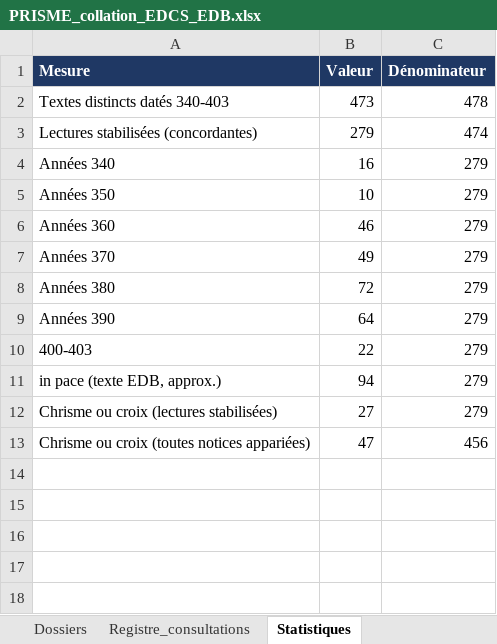
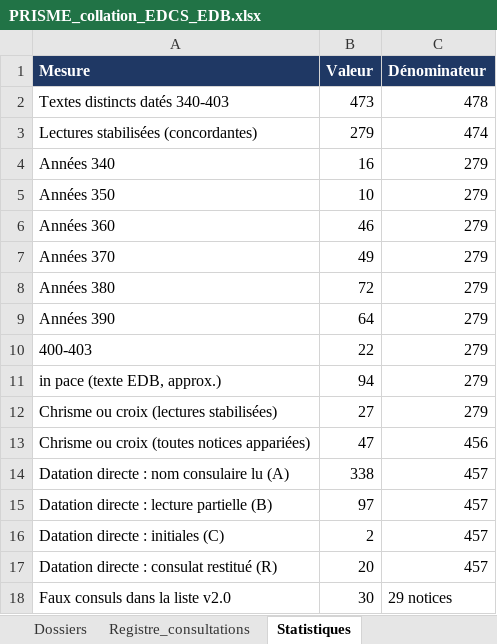
Before and after one commit to martinialexisangel-sudo/alexis-angel-martini, an Excel workbook: 06_livrables/PRISME_collation_EDCS_EDB.xlsx, sheet Statistiques, drawn as a sheet; values as stored, in another font and other column widths than the file's, no borders; the diff names each change by its address in the sheet, - before the commit and + after, or states it on an @@ line.

```diff
--- a/06_livrables/PRISME_collation_EDCS_EDB.xlsx (sheet Statistiques)
+++ b/06_livrables/PRISME_collation_EDCS_EDB.xlsx (sheet Statistiques)
+row 14: Datation directe : nom consulaire lu (A) | 338 | 457
+row 15: Datation directe : lecture partielle (B) | 97 | 457
+row 16: Datation directe : initiales (C) | 2 | 457
+row 17: Datation directe : consulat restitué (R) | 20 | 457
+row 18: Faux consuls dans la liste v2.0 | 30 | 29 notices
```
Also changed, not shown: sheet Lisez-moi, other sheet tabs, 14 other files.
